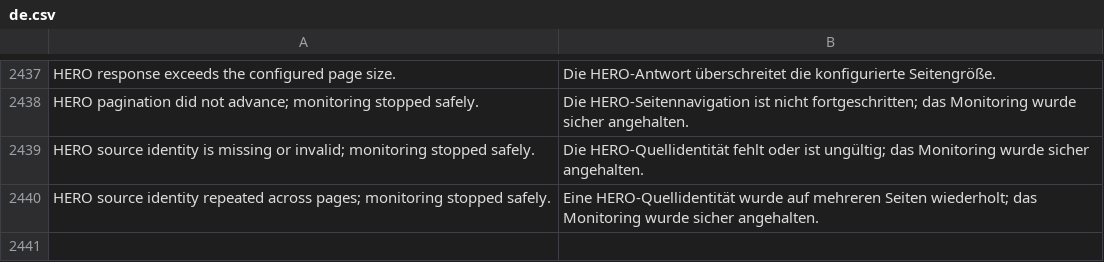
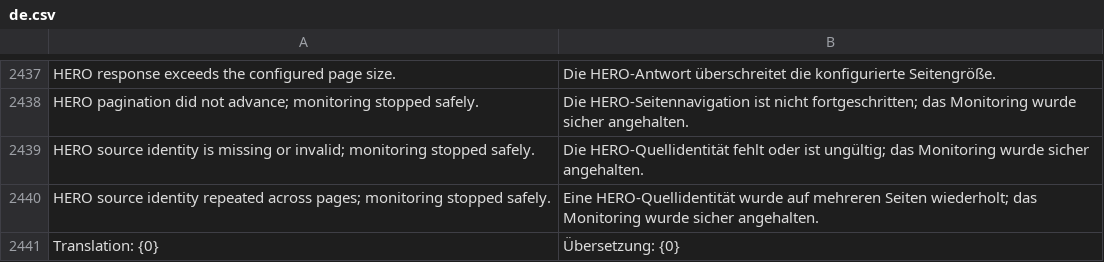
Before and after one commit to unwichtigfett/hero_integration, a CSV file: hero_integration/translations/de.csv, drawn as a sheet; only a part is shown, gaps mark what is left out.

Commit message:
Show translated import details beside editable values

```diff
--- a/hero_integration/translations/de.csv
+++ b/hero_integration/translations/de.csv
@@ -2440 +2440,2 @@ HERO source identity is missing or invalid; monitoring stopped safely.,Die HERO-
 HERO source identity repeated across pages; monitoring stopped safely.,Eine HERO-Quellidentität wurde auf mehreren Seiten wiederholt; das Monitoring wurde sicher angehalten.
+Translation: {0},Übersetzung: {0}
```
Also changed, not shown: 4 other files.
